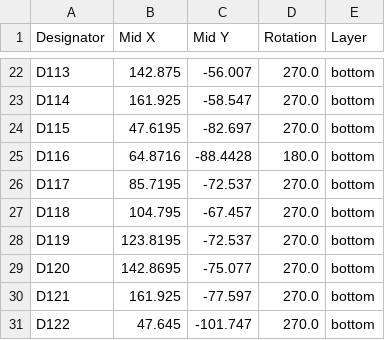
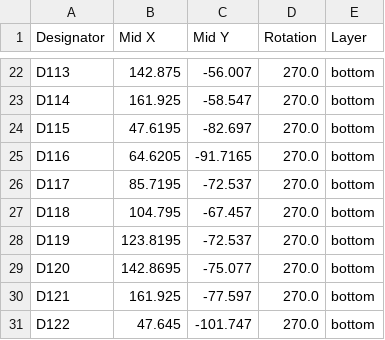
Before and after one commit to celcius-plus-273/split-keyboard, a CSV file: rev2-left/production/positions.csv, drawn as a sheet; only a part is shown, gaps mark what is left out.

```diff
--- a/rev2-left/production/positions.csv
+++ b/rev2-left/production/positions.csv
@@ -24,3 +24,3 @@ D114,161.925,-58.547,270.0,bottom
 D115,47.6195,-82.697,270.0,bottom
-D116,64.8716,-88.4428,180.0,bottom
+D116,64.6205,-91.7165,270.0,bottom
 D117,85.7195,-72.537,270.0,bottom
```
Also changed, not shown: rev2-left/production/bom.csv, rev2/production/bom.csv, 50 other files.
